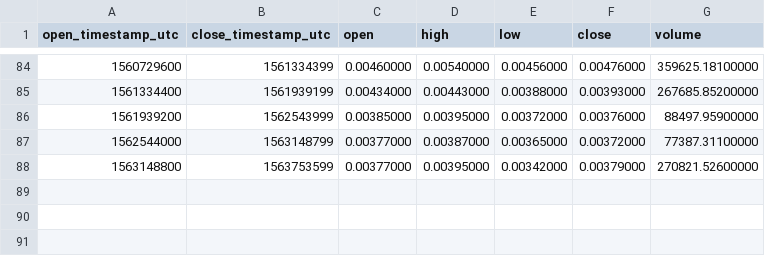
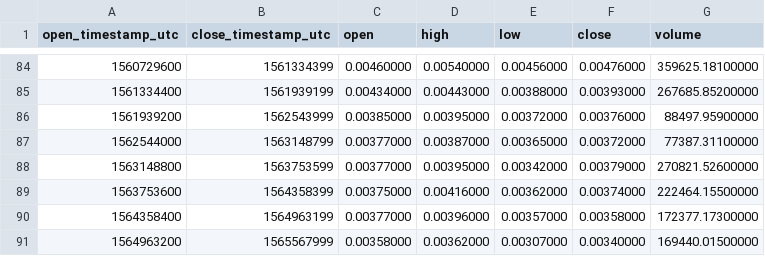
Before and after one commit to cryptobigbro/binance-BCDETH, a CSV file: binance-BCDETH-1w.csv, drawn as a sheet; only a part is shown, gaps mark what is left out; the diff names each change by its address in the sheet, - before the commit and + after, or states it on an @@ line.

```diff
--- a/binance-BCDETH-1w.csv
+++ b/binance-BCDETH-1w.csv
+row 89: 1563753600 | 1564358399 | 0.00375000 | 0.00416000 | 0.00362000 | 0.00374000 | 222464.15500000
+row 90: 1564358400 | 1564963199 | 0.00377000 | 0.00396000 | 0.00357000 | 0.00358000 | 172377.17300000
+row 91: 1564963200 | 1565567999 | 0.00358000 | 0.00362000 | 0.00307000 | 0.00340000 | 169440.01500000
```
Also changed, not shown: binance-BCDETH-1M.csv, binance-BCDETH-1d.csv, 1 other file.
